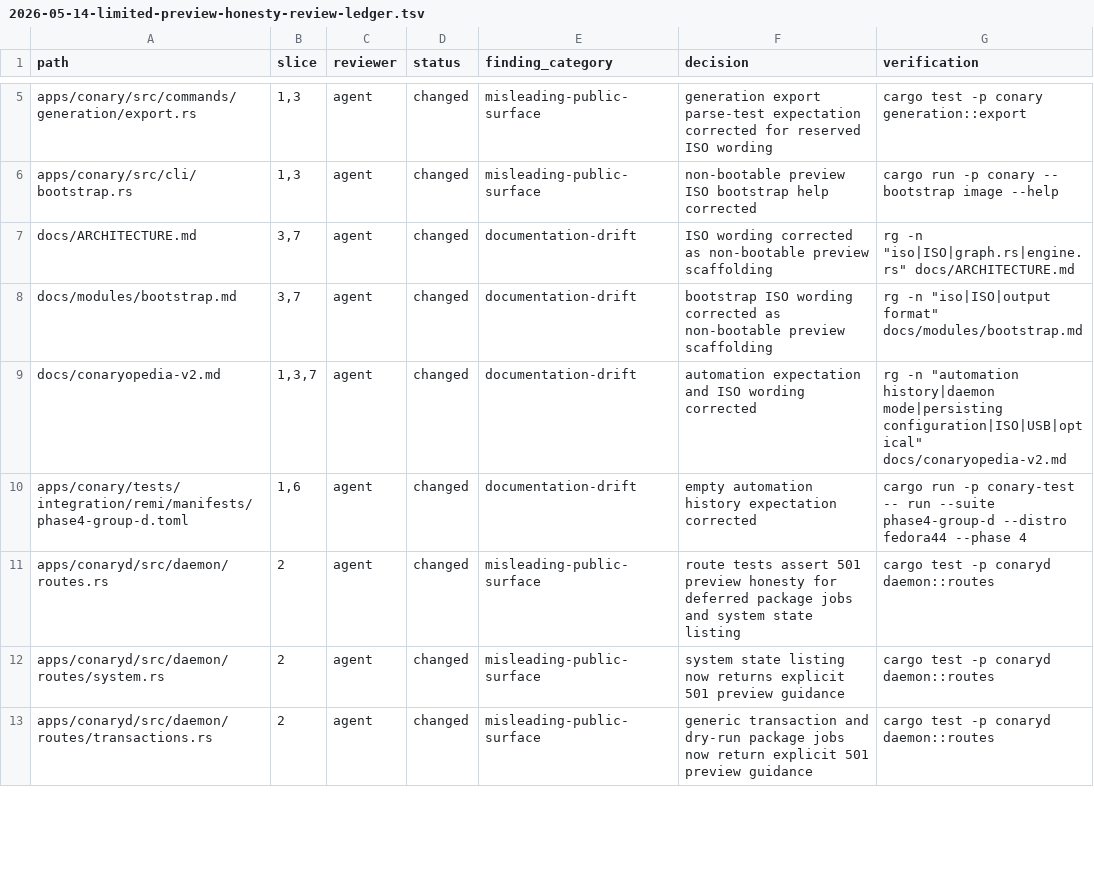
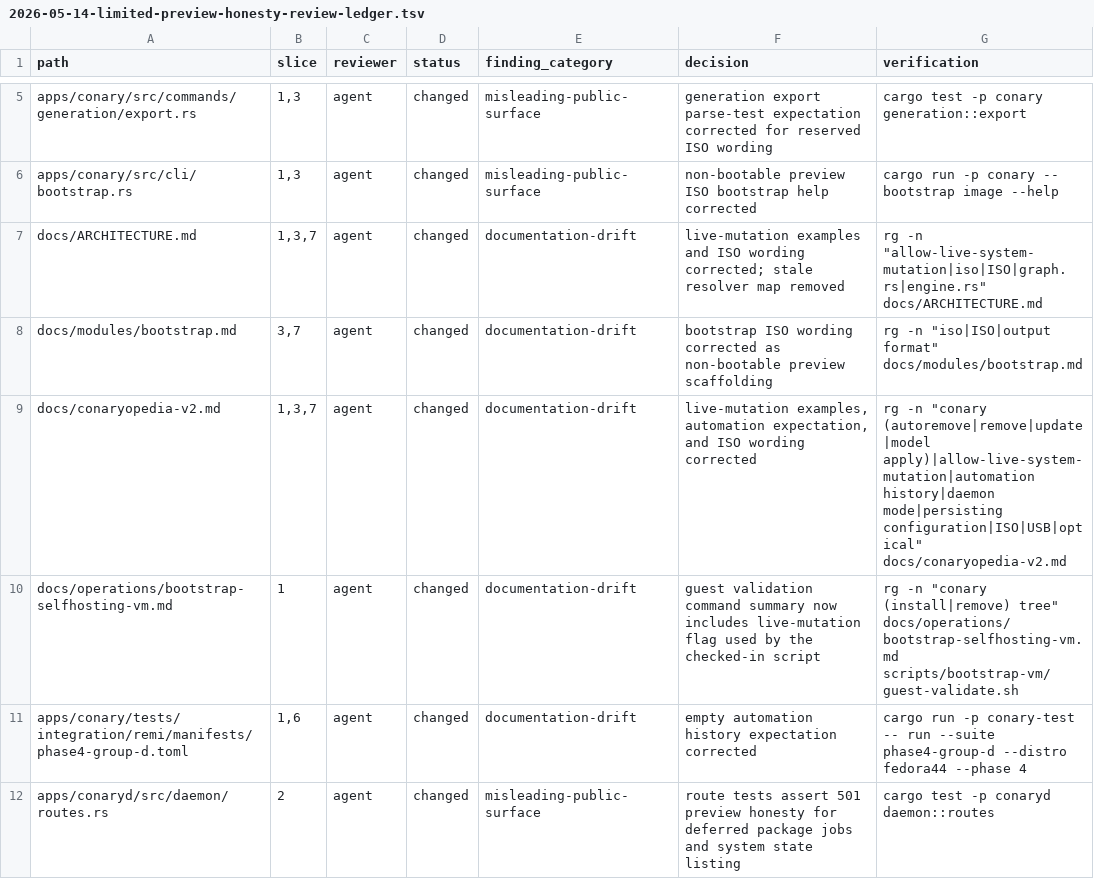
Before and after one commit to ConaryLabs/Conary, a TSV file: docs/superpowers/plans/2026-05-14-limited-preview-honesty-review-ledger.tsv, drawn as a sheet; only a part is shown, gaps mark what is left out; the shorter side is filled out with more unchanged rows.

Commit message:
docs: fix remaining live mutation examples

```diff
--- a/docs/superpowers/plans/2026-05-14-limited-preview-honesty-review-ledger.tsv
+++ b/docs/superpowers/plans/2026-05-14-limited-preview-honesty-review-ledger.tsv
@@ -6,5 +6,6 @@ apps/conary/src/commands/generation/export.rs	1,3	agent	changed	misleading-publi
 apps/conary/src/cli/bootstrap.rs	1,3	agent	changed	misleading-public-surface	non-bootable preview ISO bootstrap help corrected	cargo run -p conary -- bootstrap image --help
-docs/ARCHITECTURE.md	3,7	agent	changed	documentation-drift	ISO wording corrected as non-bootable preview scaffolding	rg -n "iso|ISO|graph.rs|engine.rs" docs/ARCHITECTURE.md
+docs/ARCHITECTURE.md	1,3,7	agent	changed	documentation-drift	live-mutation examples and ISO wording corrected; stale resolver map removed	rg -n "allow-live-system-mutation|iso|ISO|graph.rs|engine.rs" docs/ARCHITECTURE.md
 docs/modules/bootstrap.md	3,7	agent	changed	documentation-drift	bootstrap ISO wording corrected as non-bootable preview scaffolding	rg -n "iso|ISO|output format" docs/modules/bootstrap.md
-docs/conaryopedia-v2.md	1,3,7	agent	changed	documentation-drift	automation expectation and ISO wording corrected	rg -n "automation history|daemon mode|persisting configuration|ISO|USB|optical" docs/conaryopedia-v2.md
+docs/conaryopedia-v2.md	1,3,7	agent	changed	documentation-drift	live-mutation examples, automation expectation, and ISO wording corrected	rg -n "conary (autoremove|remove|update|model apply)|allow-live-system-mutation|automation history|daemon mode|persisting configuration|ISO|USB|optical" docs/conaryopedia-v2.md
+docs/operations/bootstrap-selfhosting-vm.md	1	agent	changed	documentation-drift	guest validation command summary now includes live-mutation flag used by the checked-in script	rg -n "conary (install|remove) tree" docs/operations/bootstrap-selfhosting-vm.md scripts/bootstrap-vm/guest-validate.sh
 apps/conary/tests/integration/remi/manifests/phase4-group-d.toml	1,6	agent	changed	documentation-drift	empty automation history expectation corrected	cargo run -p conary-test -- run --suite phase4-group-d --distro fedora44 --phase 4
```
Also changed, not shown: 3 other files.
